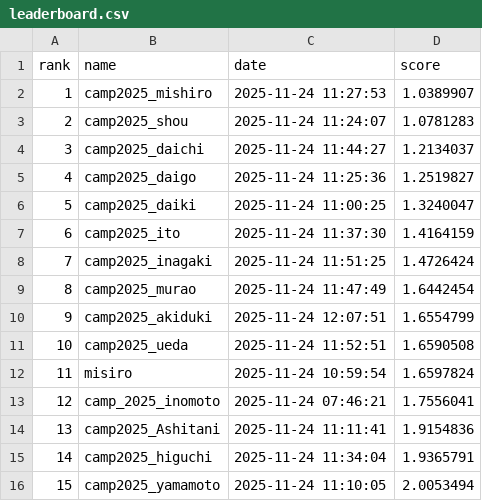
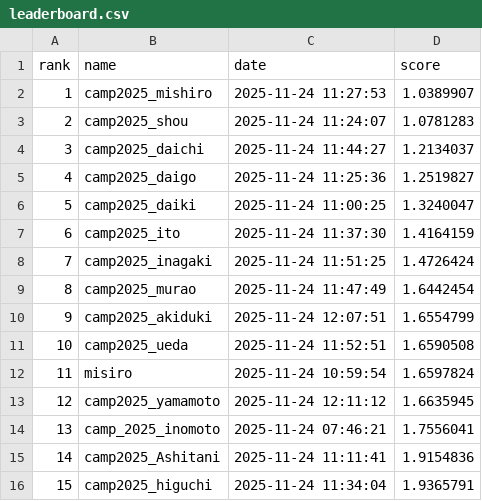
Before and after one commit to BeEngineer-Organization/auto_colorization_competition, a CSV file: leaderboard.csv, drawn as a sheet; removed rows and columns are numbered as before the commit, all else as after; the diff names each change by its address in the sheet, - before the commit and + after, or states it on an @@ line.

```diff
--- a/leaderboard.csv
+++ b/leaderboard.csv
+row 13: 12 | camp2025_yamamoto | 2025-11-24 12:11:12 | 1.6635945
@@ column A (rank) renumbered between rows 14 and 16 @@
-row 16: 15 | camp2025_yamamoto | 2025-11-24 11:10:05 | 2.0053494
```
